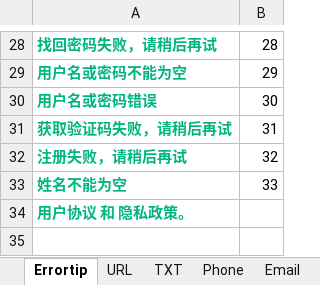
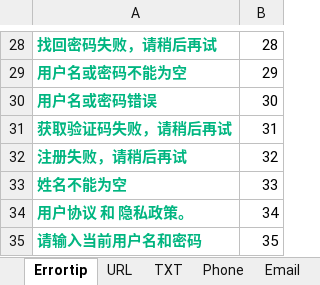
Before and after one commit to G2Bent/-POM-, an Excel workbook: DentTest/dent.xlsx, sheet Errortip, drawn as a sheet; only a part is shown, gaps mark what is left out; values as stored, in another font and other column widths than the file's, no borders; the diff names each change by its address in the sheet, - before the commit and + after, or states it on an @@ line.

```diff
--- a/DentTest/dent.xlsx (sheet Errortip)
+++ b/DentTest/dent.xlsx (sheet Errortip)
-B34: (empty)
+B34: 34
+row 35: 请输入当前用户名和密码 | 35
```
Also changed, not shown: 7 other files.
